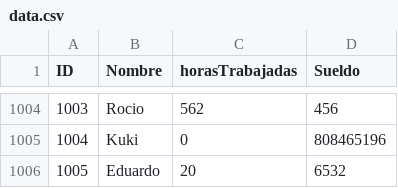
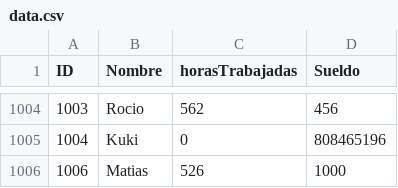
Before and after one commit to joariel93/trabajosPracticos, a CSV file: TrabajoPractico3/data.csv, drawn as a sheet; only a part is shown, gaps mark what is left out.

Commit message:
Trabajo 3 casi completado

```diff
--- a/TrabajoPractico3/data.csv
+++ b/TrabajoPractico3/data.csv
@@ -1005,2 +1005,2 @@ ID,Nombre,horasTrabajadas,Sueldo
 1004,Kuki,0,808465196
-1005,Eduardo,20,6532
+1006,Matias,526,1000
```
Also changed, not shown: 6 other files.
